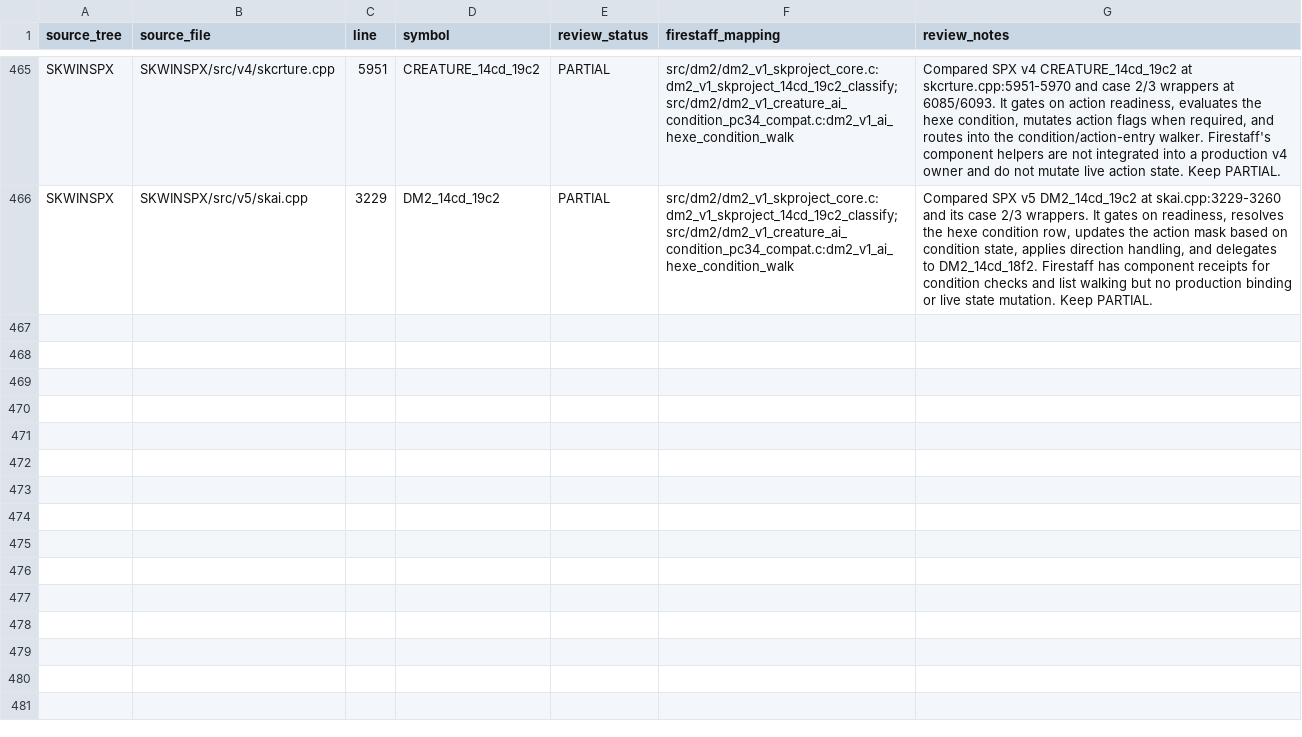
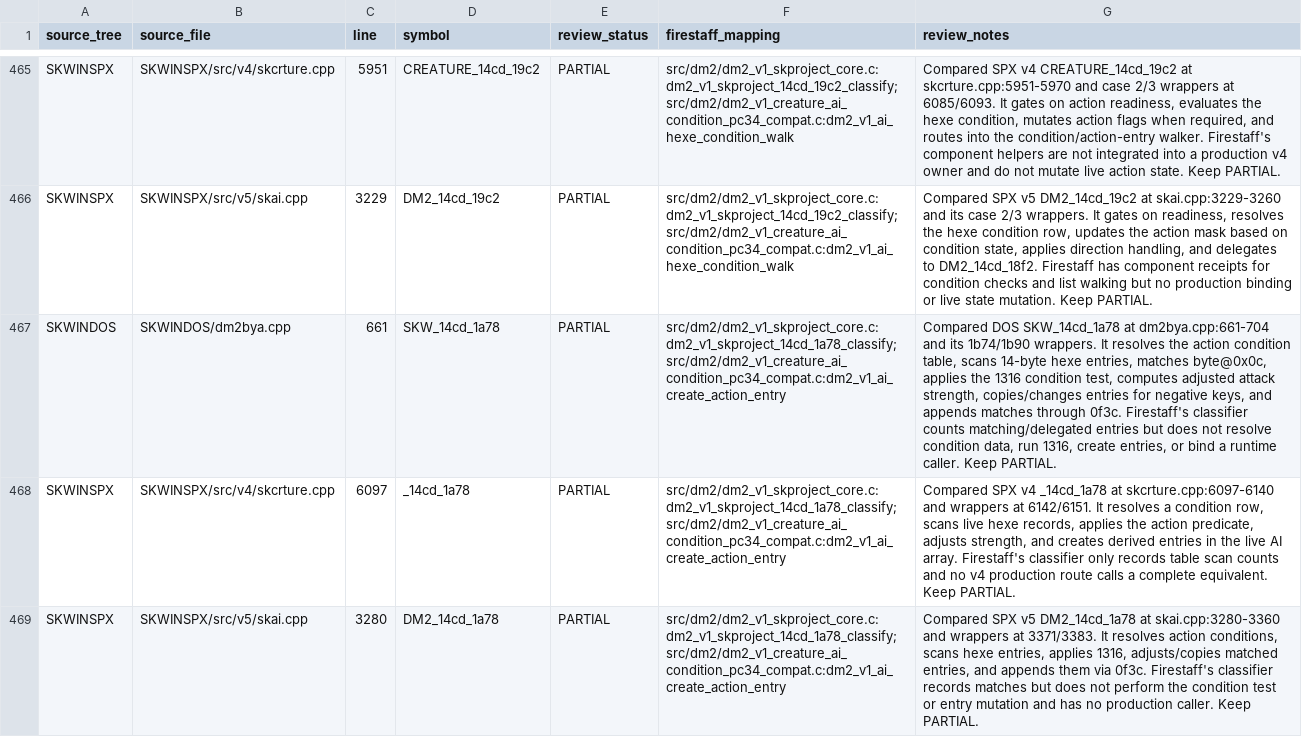
Before and after one commit to yeager/firestaff, a TSV file: docs/reference/audits/SKPROJECT_DM2_ACTIVE_SOURCE_REVIEW.tsv, drawn as a sheet; only a part is shown, gaps mark what is left out; the diff names each change by its address in the sheet, - before the commit and + after, or states it on an @@ line.

Commit message:
docs: compare DM2 condition-table actions with skproject

```diff
--- a/docs/reference/audits/SKPROJECT_DM2_ACTIVE_SOURCE_REVIEW.tsv
+++ b/docs/reference/audits/SKPROJECT_DM2_ACTIVE_SOURCE_REVIEW.tsv
+row 467: SKWINDOS | SKWINDOS/dm2bya.cpp | 661 | SKW_14cd_1a78 | PARTIAL | src/dm2/dm2_v1_skproject_core.c:dm2_v1_skproject_14cd_1a78_classify; src/dm2/dm2_v1_creature_ai_condition_pc34_compat.c:dm2_v1_ai_create_action_entry | Compared DOS SKW_14cd_1a78 at dm2bya.cpp:661-704 and its 1b74/1b90 wrappers. It resolves the action condition table, scans 14-byte hexe entries, matches byte@0x0c, applies the 1316 condition test, computes adjusted attack strength, copies/changes entries for negative keys, and appends matches through 0f3c. Firestaff's classifier counts matching/delegated entries but does not resolve condition data, run 1316, create entries, or bind a runtime caller. Keep PARTIAL.
+row 468: SKWINSPX | SKWINSPX/src/v4/skcrture.cpp | 6097 | _14cd_1a78 | PARTIAL | src/dm2/dm2_v1_skproject_core.c:dm2_v1_skproject_14cd_1a78_classify; src/dm2/dm2_v1_creature_ai_condition_pc34_compat.c:dm2_v1_ai_create_action_entry | Compared SPX v4 _14cd_1a78 at skcrture.cpp:6097-6140 and wrappers at 6142/6151. It resolves a condition row, scans live hexe records, applies the action predicate, adjusts strength, and creates derived entries in the live AI array. Firestaff's classifier only records table scan counts and no v4 production route calls a complete equivalent. Keep PARTIAL.
+row 469: SKWINSPX | SKWINSPX/src/v5/skai.cpp | 3280 | DM2_14cd_1a78 | PARTIAL | src/dm2/dm2_v1_skproject_core.c:dm2_v1_skproject_14cd_1a78_classify; src/dm2/dm2_v1_creature_ai_condition_pc34_compat.c:dm2_v1_ai_create_action_entry | Compared SPX v5 DM2_14cd_1a78 at skai.cpp:3280-3360 and wrappers at 3371/3383. It resolves action conditions, scans hexe entries, applies 1316, adjusts/copies matched entries, and appends them via 0f3c. Firestaff's classifier records matches but does not perform the condition test or entry mutation and has no production caller. Keep PARTIAL.
```
Also changed, not shown: 2 other files.
